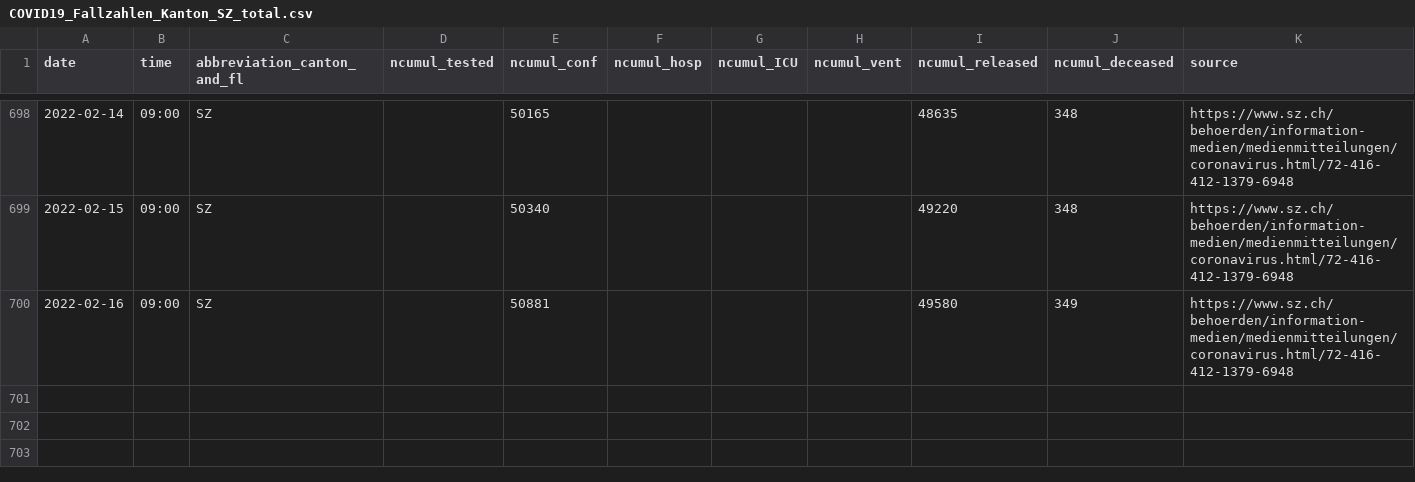
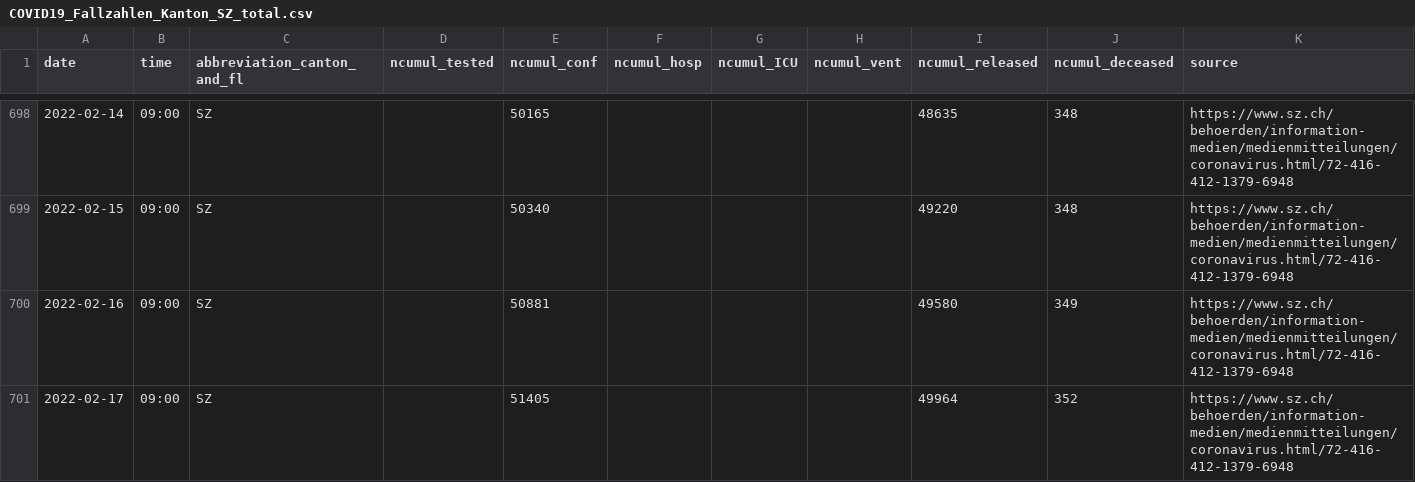
Before and after one commit to openZH/covid_19, a CSV file: fallzahlen_kanton_total_csv/COVID19_Fallzahlen_Kanton_SZ_total.csv, drawn as a sheet; only a part is shown, gaps mark what is left out; rows hold the shown columns only; the diff names each change by its address in the sheet, - before the commit and + after, or states it on an @@ line.

Commit message:
Update COVID19_Fallzahlen_CH_total.csv

```diff
--- a/fallzahlen_kanton_total_csv/COVID19_Fallzahlen_Kanton_SZ_total.csv
+++ b/fallzahlen_kanton_total_csv/COVID19_Fallzahlen_Kanton_SZ_total.csv
+row 701: 2022-02-17 | 09:00 | SZ |  | 51405 |  |  |  | 49964 | 352 | https://www.sz.ch/behoerden/information-medien/medienmitteilungen/coronavirus.html/72-416-412-1379-6948
```
Also changed, not shown: fallzahlen_kanton_total_csv/COVID19_Fallzahlen_Kanton_SG_total.csv, 2 other files.
